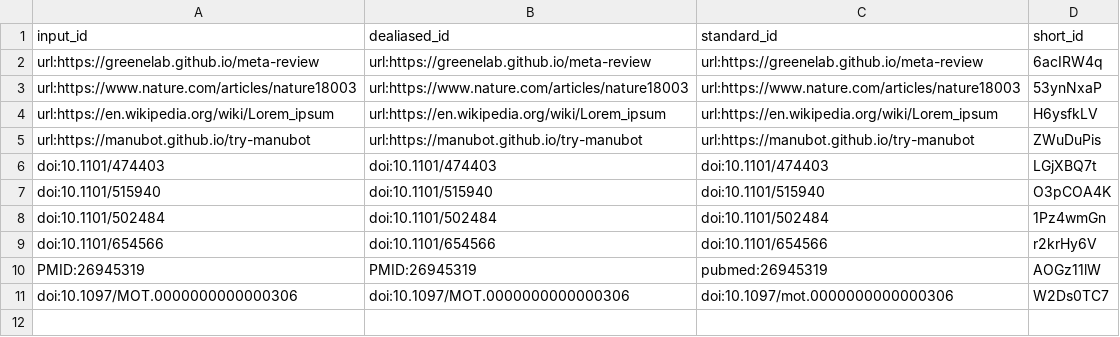
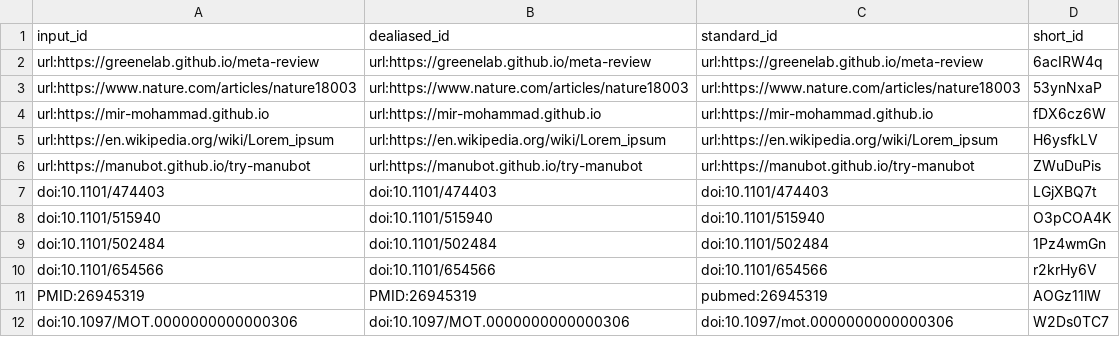
Before and after one commit to manubot/try-manubot, a TSV file: citations.tsv, drawn as a sheet; the diff names each change by its address in the sheet, - before the commit and + after, or states it on an @@ line.

Commit message:
Merge pull request #23 from mir-mohammad/patch-1 [ci skip]
This build is based on
https://github.com/manubot/try-manubot/commit/d12ab001c1aef96f10b9244d7cc0e4e35e004323.

This commit was created by the following CI build and job:
https://github.com/manubot/try-manubot/commit/d12ab001c1aef96f10b9244d7cc0e4e35e004323/checks
https://github.com/manubot/try-manubot/runs/394115293

```diff
--- a/citations.tsv
+++ b/citations.tsv
+row 4: url:https://mir-mohammad.github.io | url:https://mir-mohammad.github.io | url:https://mir-mohammad.github.io | fDX6cz6W
```
Also changed, not shown: 5 other files.
